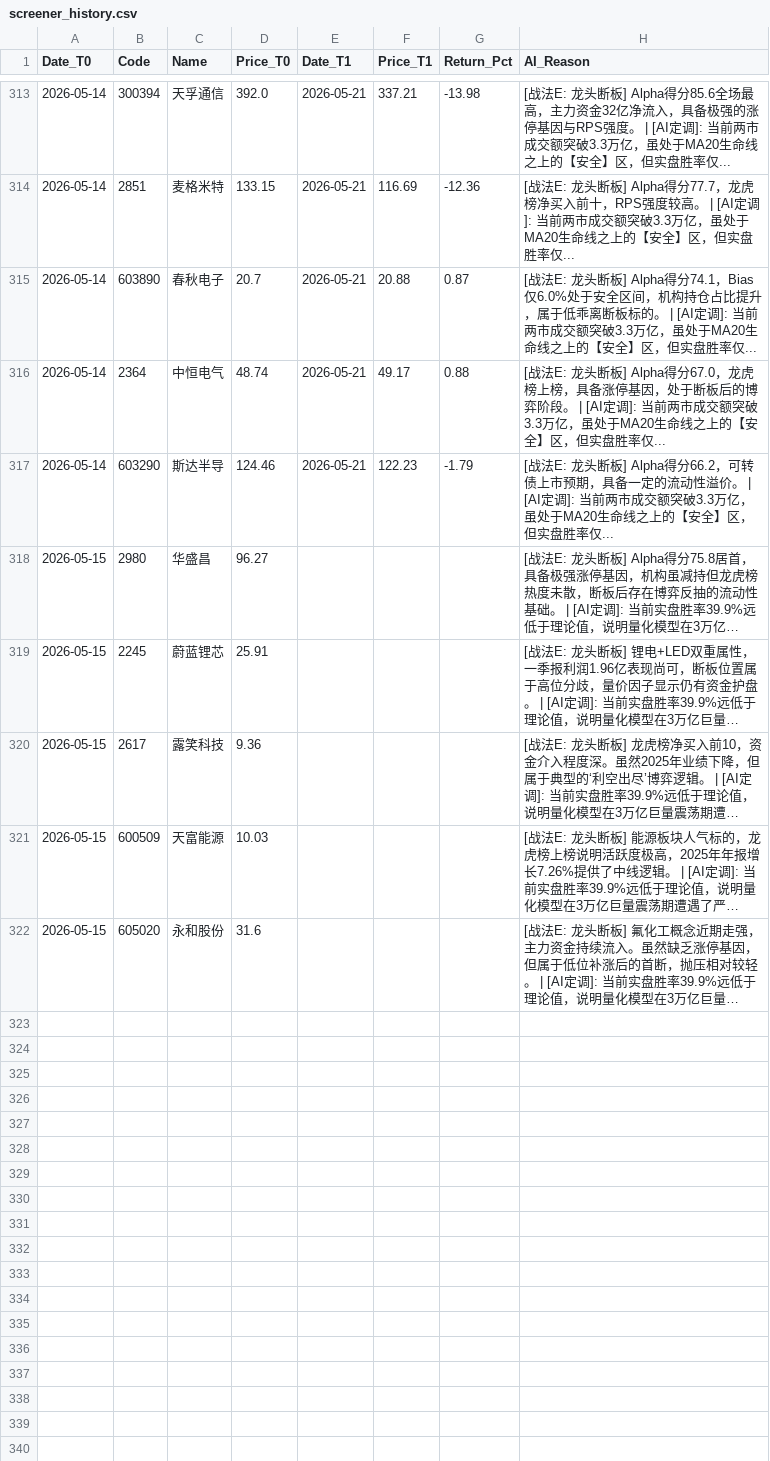
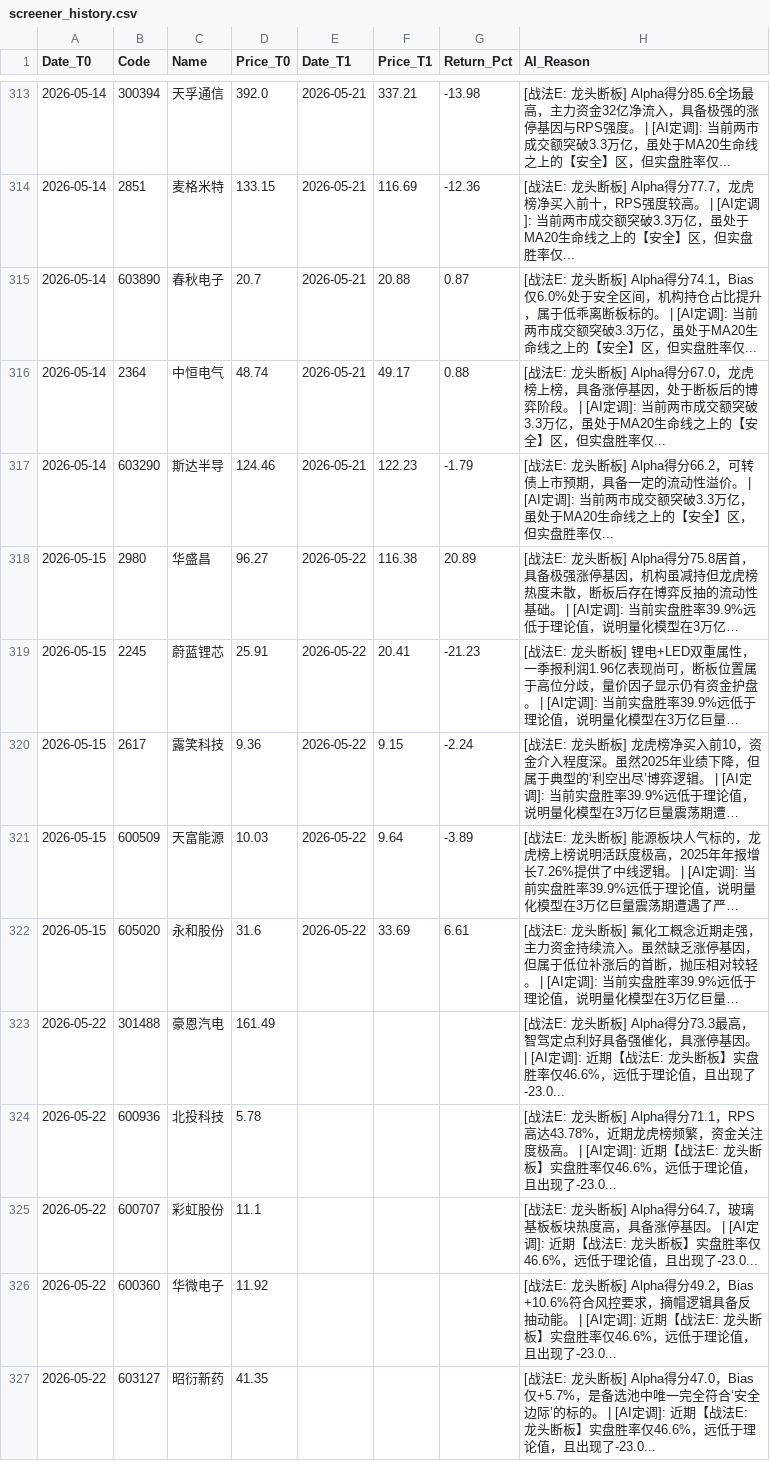
Before and after one commit to yiguangxue-gif/daily_stock_analysis, a CSV file: data/screener_history.csv, drawn as a sheet; only a part is shown, gaps mark what is left out; long unchanged cells end in …; the diff names each change by its address in the sheet, - before the commit and + after, or states it on an @@ line.

```diff
--- a/data/screener_history.csv
+++ b/data/screener_history.csv
-E318:E322 (Date_T1): (empty)
+E318:E322 (Date_T1): 2026-05-22
-F318 (Price_T1): (empty)
+F318 (Price_T1): 116.38
-G318 (Return_Pct): (empty)
+G318 (Return_Pct): 20.89
-F319 (Price_T1): (empty)
+F319 (Price_T1): 20.41
-G319 (Return_Pct): (empty)
+G319 (Return_Pct): -21.23
-F320 (Price_T1): (empty)
+F320 (Price_T1): 9.15
-G320 (Return_Pct): (empty)
+G320 (Return_Pct): -2.24
-F321 (Price_T1): (empty)
+F321 (Price_T1): 9.64
-G321 (Return_Pct): (empty)
+G321 (Return_Pct): -3.89
-F322 (Price_T1): (empty)
+F322 (Price_T1): 33.69
-G322 (Return_Pct): (empty)
+G322 (Return_Pct): 6.61
+row 323: 2026-05-22 | 301488 | 豪恩汽电 | 161.49 |  |  |  | [战法E: 龙头断板] Alpha得分73.3最高，智驾定点利好具备强催化，具涨停基因。 | [AI定调]: 近期【战法E: 龙头断板】实盘胜率仅46.6%，远低于理论值，且出现了-23.0...
+row 324: 2026-05-22 | 600936 | 北投科技 | 5.78 |  |  |  | [战法E: 龙头断板] Alpha得分71.1，RPS高达43.78%，近期龙虎榜频繁，资金关注度极高。 | [AI定调]: 近期【战法E: 龙头断板】实盘胜率仅46.6%，远低于理论值，且出现了-23.0...
+row 325: 2026-05-22 | 600707 | 彩虹股份 | 11.1 |  |  |  | [战法E: 龙头断板] Alpha得分64.7，玻璃基板板块热度高，具备涨停基因。 | [AI定调]: 近期【战法E: 龙头断板】实盘胜率仅46.6%，远低于理论值，且出现了-23.0...
+row 326: 2026-05-22 | 600360 | 华微电子 | 11.92 |  |  |  | [战法E: 龙头断板] Alpha得分49.2，Bias +10.6%符合风控要求，摘帽逻辑具备反抽动能。 | [AI定调]: 近期【战法E: 龙头断板】实盘胜率仅46.6%，远低于理论值，且出现了-23.0...
+row 327: 2026-05-22 | 603127 | 昭衍新药 | 41.35 |  |  |  | [战法E: 龙头断板] Alpha得分47.0，Bias仅+5.7%，是备选池中唯一完全符合‘安全边际’的标的。 | [AI定调]: 近期【战法E: 龙头断板】实盘胜率仅46.6%，远低于理论值，且出现了-23.0...
```
Also changed, not shown: 1 other file.
